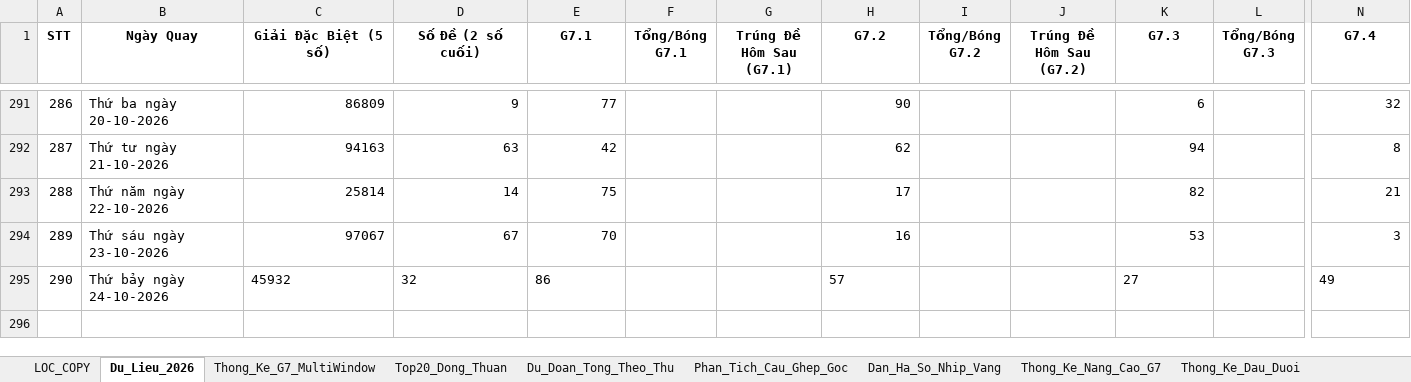
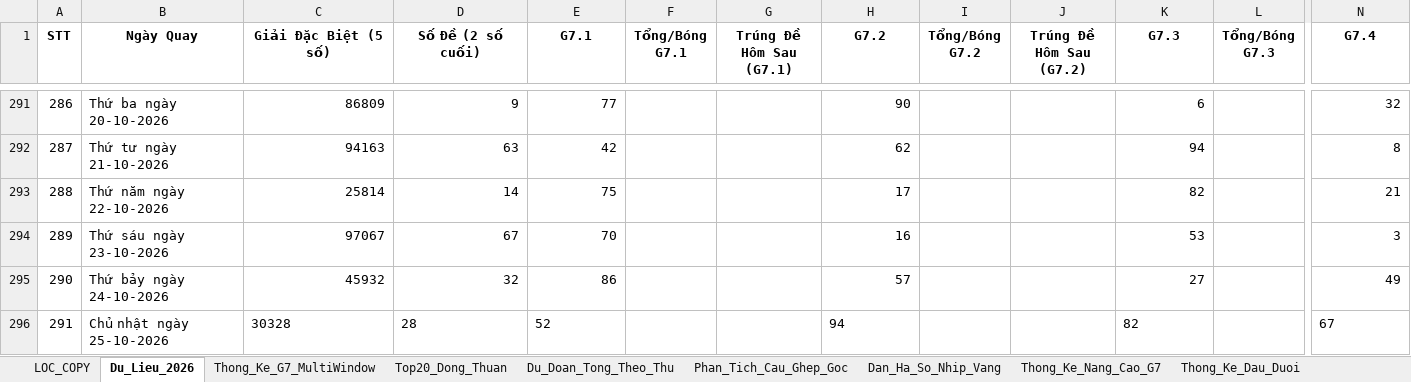
Before and after one commit to happiness2286-dot/logistic, an Excel workbook: 58_up_to_75/Thong_Ke_G7_Va_Top20_XSMB_2026.xlsx, sheet Du_Lieu_2026, drawn as a sheet; only a part is shown, gaps mark what is left out; values as stored, in another font and other column widths than the file's, no borders; rows hold the shown columns only; the diff names each change by its address in the sheet, - before the commit and + after, or states it on an @@ line.

```diff
--- a/58_up_to_75/Thong_Ke_G7_Va_Top20_XSMB_2026.xlsx (sheet Du_Lieu_2026)
+++ b/58_up_to_75/Thong_Ke_G7_Va_Top20_XSMB_2026.xlsx (sheet Du_Lieu_2026)
-C295:E295 alignment: left
+C295:E295 alignment: right
-H295 alignment: left
+H295 alignment: right
-K295 alignment: left
+K295 alignment: right
-N295 alignment: left
+N295 alignment: right
+row 296: 291 | Chủ nhật ngày 25-10-2026 | 30328 | 28 | 52 |  |  | 94 |  |  | 82 |  | 67
```
Also changed, not shown: 7 other files.
